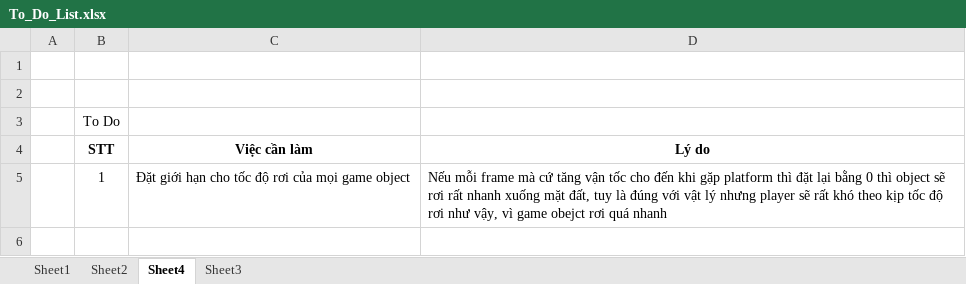
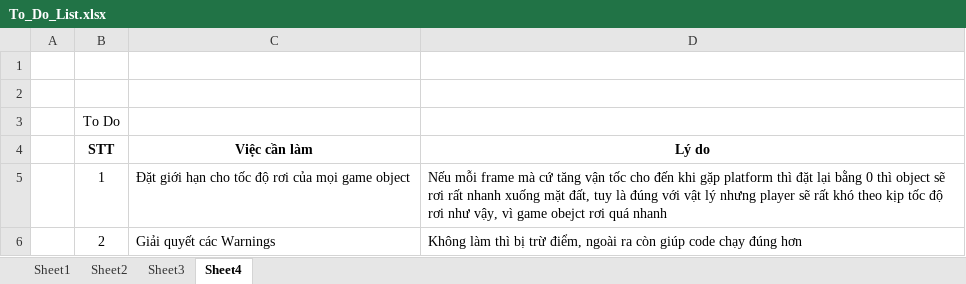
Before and after one commit to letrunghieu0701/SE102.PMCL_Game, an Excel workbook: Project_Notes/To_Do_List.xlsx, sheet Sheet4, drawn as a sheet; values as stored, in another font and other column widths than the file's, no borders; the diff names each change by its address in the sheet, - before the commit and + after, or states it on an @@ line.

```diff
--- a/Project_Notes/To_Do_List.xlsx (sheet Sheet4)
+++ b/Project_Notes/To_Do_List.xlsx (sheet Sheet4)
@@ sheet tab order changed: Sheet1 | Sheet2 | Sheet3 | Sheet4 @@
+row 6:  | 2 | Giải quyết các Warnings | Không làm thì bị trừ điểm, ngoài ra còn giúp code chạy đúng hơn
```
Also changed, not shown: 3 other files.
